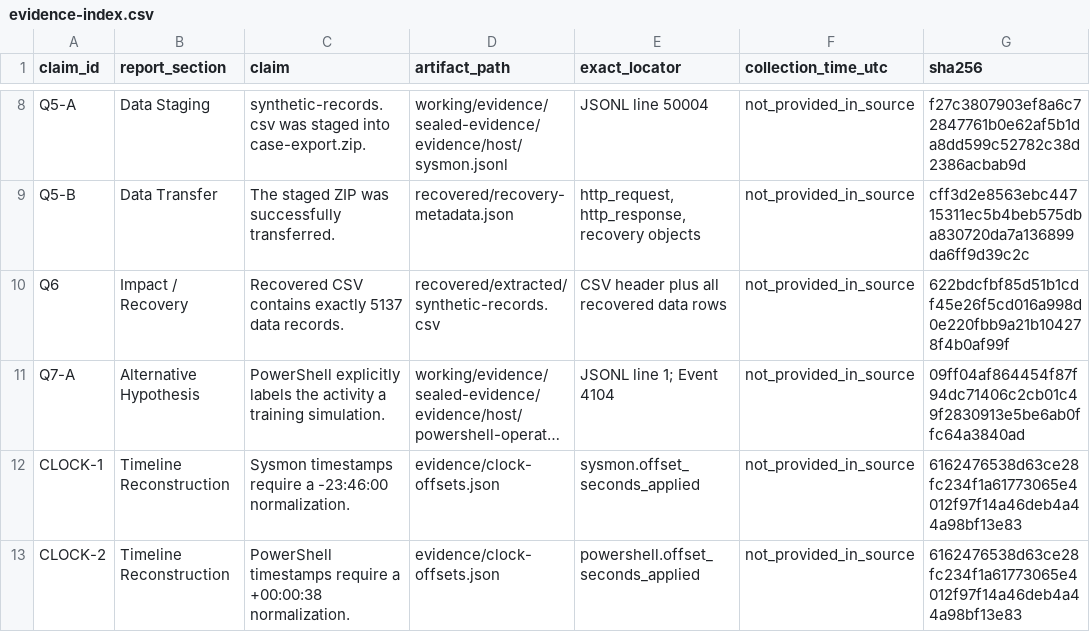
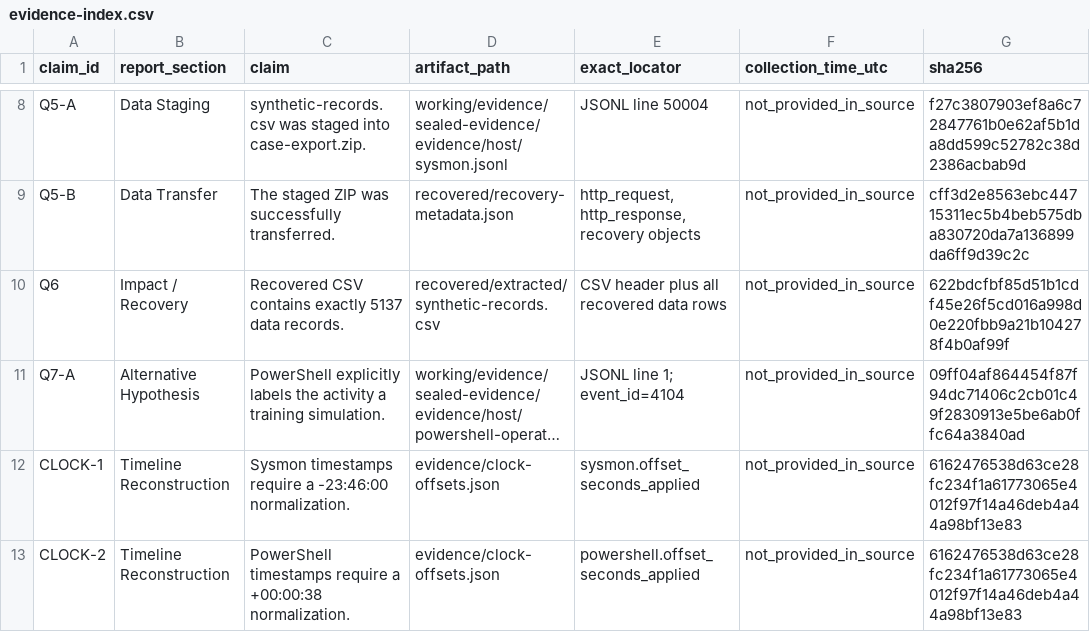
Before and after one commit to onakeimomoh/soc-stage9, a CSV file: evidence-index.csv, drawn as a sheet; only a part is shown, gaps mark what is left out; long unchanged cells end in …; the diff names each change by its address in the sheet, - before the commit and + after, or states it on an @@ line.

Commit message:
Derive reconstruction checks and evidence locators from artifacts

```diff
--- a/evidence-index.csv
+++ b/evidence-index.csv
-E11 (exact_locator): JSONL line 1; Event 4104
+E11 (exact_locator): JSONL line 1; event_id=4104
```
Also changed, not shown: 3 other files.
